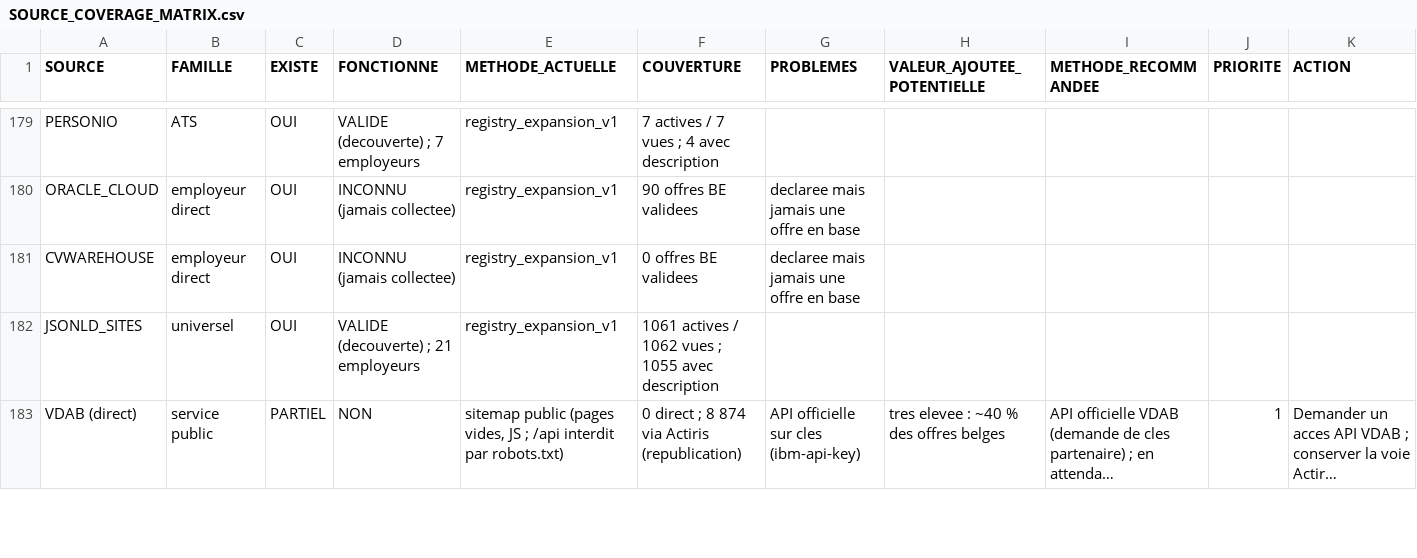
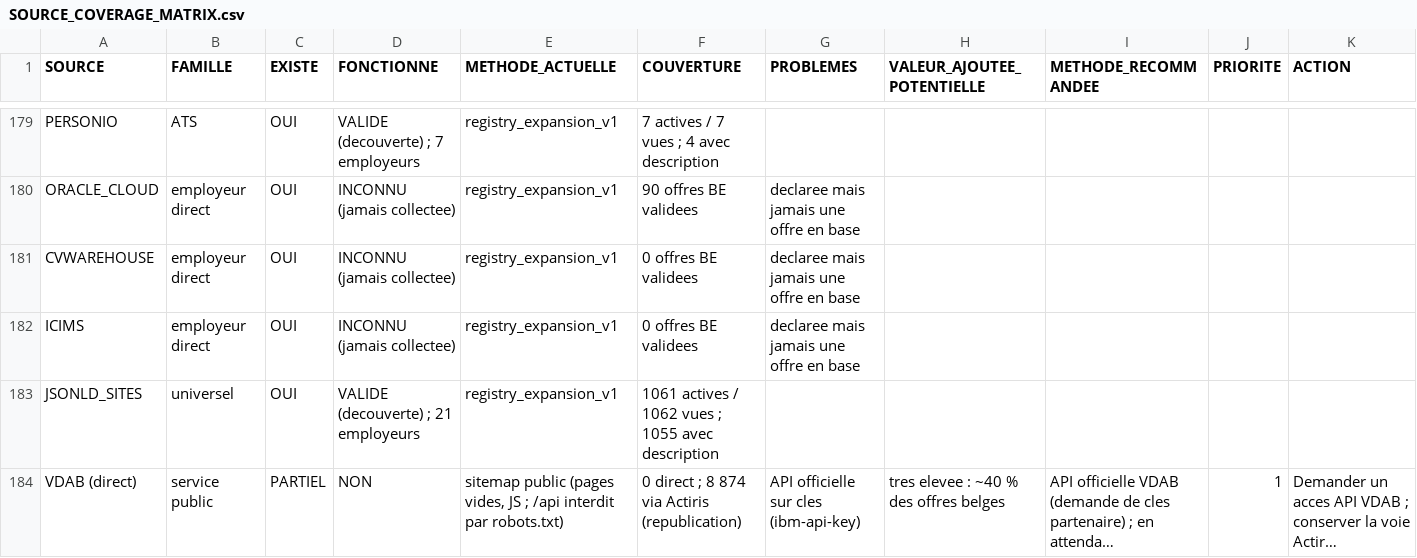
Before and after one commit to Ouss1030/Job-Hunter-Claude, a CSV file: SOURCE_COVERAGE_MATRIX.csv, drawn as a sheet; only a part is shown, gaps mark what is left out; long unchanged cells end in …; the diff names each change by its address in the sheet, - before the commit and + after, or states it on an @@ line.

```diff
--- a/SOURCE_COVERAGE_MATRIX.csv
+++ b/SOURCE_COVERAGE_MATRIX.csv
+row 182: ICIMS | employeur direct | OUI | INCONNU (jamais collectee) | registry_expansion_v1 | 0 offres BE validees | declaree mais jamais une offre en base
```
Also changed, not shown: 10 other files.
